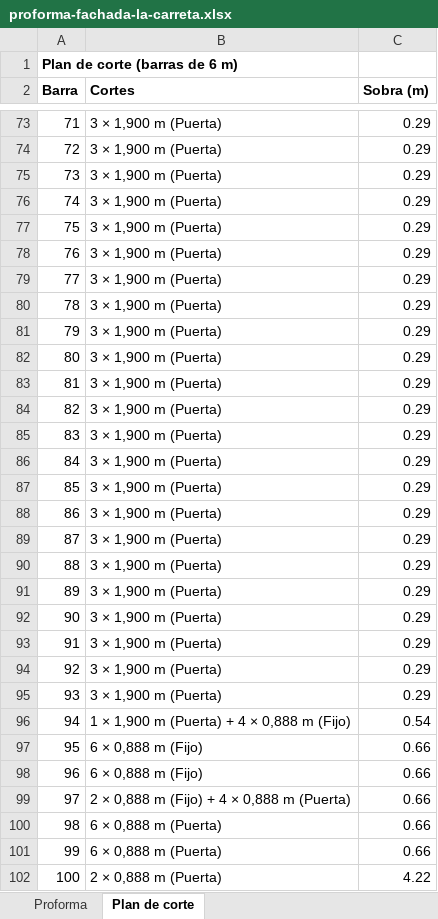
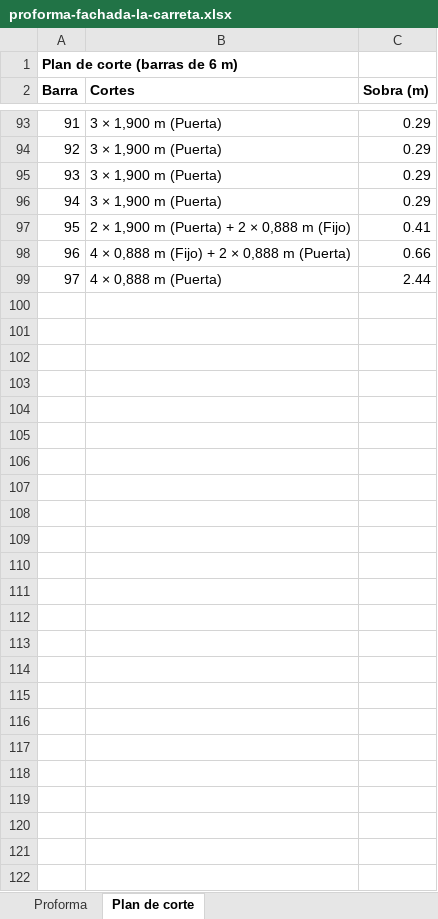
Before and after one commit to enriquejehfilenia-bot/paradais-dashboard-web, an Excel workbook: fachada-la-carreta/proforma-fachada-la-carreta.xlsx, sheet Plan de corte, drawn as a sheet; only a part is shown, gaps mark what is left out; values as stored, in another font and other column widths than the file's, no borders; removed rows and columns are numbered as before the commit, all else as after; the diff covers the shown part only; the diff names each change by its address in the sheet, - before the commit and + after, or states it on an @@ line.

```diff
--- a/fachada-la-carreta/proforma-fachada-la-carreta.xlsx (sheet Plan de corte)
+++ b/fachada-la-carreta/proforma-fachada-la-carreta.xlsx (sheet Plan de corte)
@@ column A (Barra) renumbered between rows 9 and 98 @@
-row 77: 75 | 3 × 1,900 m (Puerta) | 0.29
-row 78: 76 | 3 × 1,900 m (Puerta) | 0.29
-row 79: 77 | 3 × 1,900 m (Puerta) | 0.29
-row 80: 78 | 3 × 1,900 m (Puerta) | 0.29
-row 81: 79 | 3 × 1,900 m (Puerta) | 0.29
-row 82: 80 | 3 × 1,900 m (Puerta) | 0.29
-row 83: 81 | 3 × 1,900 m (Puerta) | 0.29
-row 84: 82 | 3 × 1,900 m (Puerta) | 0.29
-row 85: 83 | 3 × 1,900 m (Puerta) | 0.29
-row 86: 84 | 3 × 1,900 m (Puerta) | 0.29
-row 87: 85 | 3 × 1,900 m (Puerta) | 0.29
-row 88: 86 | 3 × 1,900 m (Puerta) | 0.29
-row 89: 87 | 3 × 1,900 m (Puerta) | 0.29
-row 90: 88 | 3 × 1,900 m (Puerta) | 0.29
-row 91: 89 | 3 × 1,900 m (Puerta) | 0.29
-row 92: 90 | 3 × 1,900 m (Puerta) | 0.29
-row 93: 91 | 3 × 1,900 m (Puerta) | 0.29
-row 94: 92 | 3 × 1,900 m (Puerta) | 0.29
-row 95: 93 | 3 × 1,900 m (Puerta) | 0.29
-row 96: 94 | 1 × 1,900 m (Puerta) + 4 × 0,888 m (Fijo) | 0.54
-row 97: 95 | 6 × 0,888 m (Fijo) | 0.66
-row 98: 96 | 6 × 0,888 m (Fijo) | 0.66
+row 97: 95 | 2 × 1,900 m (Puerta) + 2 × 0,888 m (Fijo) | 0.41
-B98 (Cortes): 2 × 0,888 m (Fijo) + 4 × 0,888 m (Puerta)
+B98 (Cortes): 4 × 0,888 m (Fijo) + 2 × 0,888 m (Puerta)
-row 100: 98 | 6 × 0,888 m (Puerta) | 0.66
-row 101: 99 | 6 × 0,888 m (Puerta) | 0.66
-row 102: 100 | 2 × 0,888 m (Puerta) | 4.22
+row 99: 97 | 4 × 0,888 m (Puerta) | 2.44
```
Also changed, not shown: 20 added rows elsewhere in this sheet, sheet Proforma, 2 other files.
